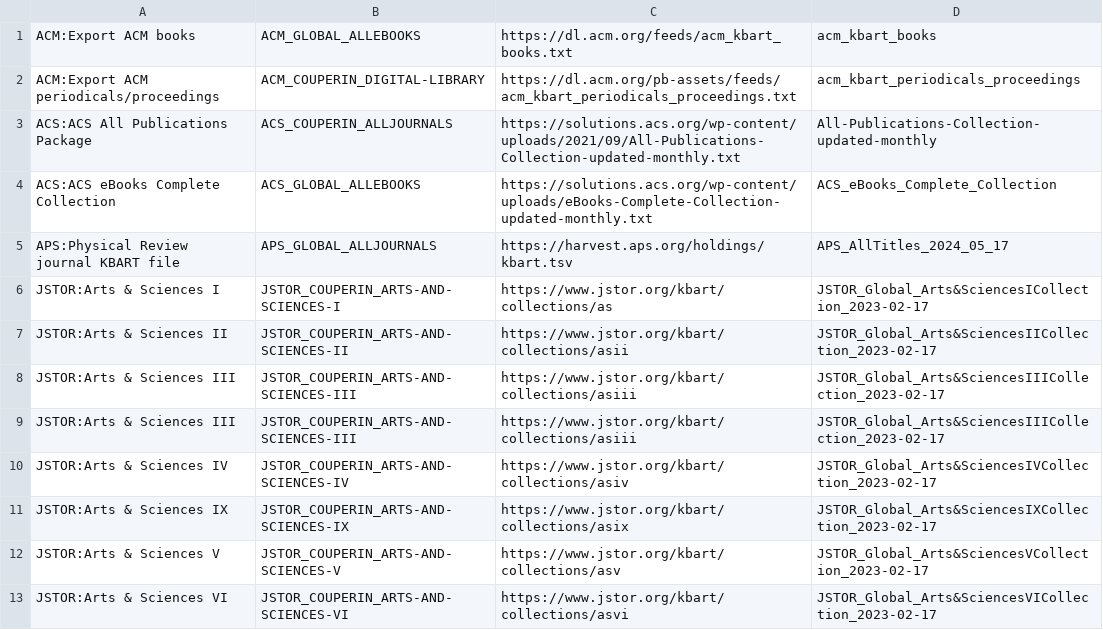
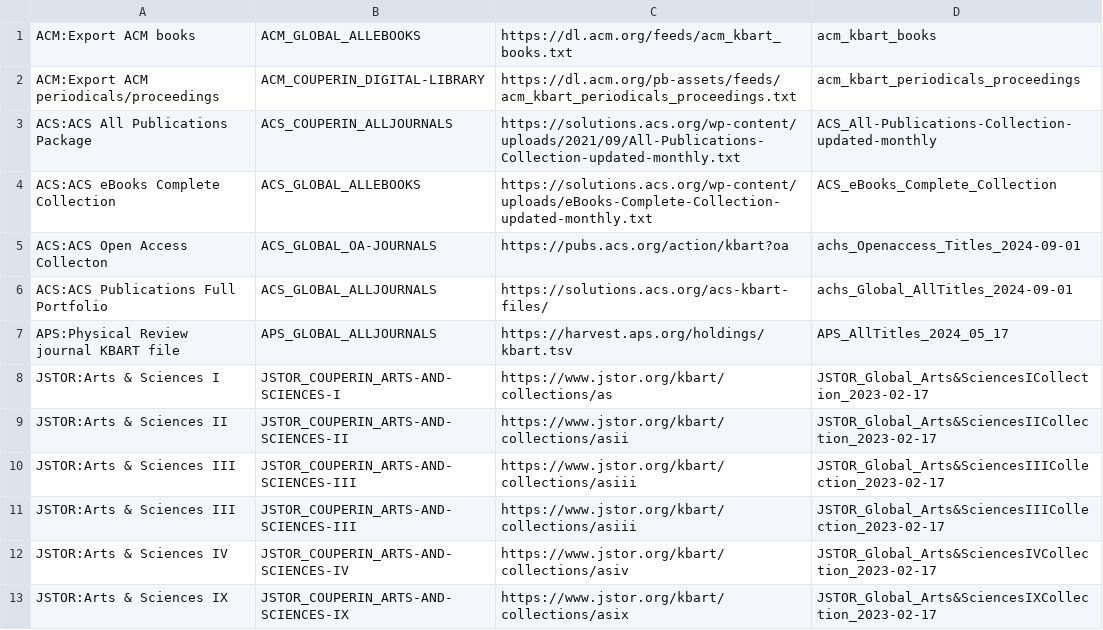
Before and after one commit to abes-esr/Bacon-Batch-Editeurs, a TSV file: conf/CheckMajEditeurs_ahe/Autre/TS_01_URLsATraiter.tsv, drawn as a sheet; only a part is shown; the shorter side is filled out with more unchanged rows.

```diff
--- a/conf/CheckMajEditeurs_ahe/Autre/TS_01_URLsATraiter.tsv
+++ b/conf/CheckMajEditeurs_ahe/Autre/TS_01_URLsATraiter.tsv
@@ -2,4 +2,6 @@ ACM:Export ACM books	ACM_GLOBAL_ALLEBOOKS	https://dl.acm.org/feeds/acm_kbart_boo
 ACM:Export ACM periodicals/proceedings	ACM_COUPERIN_DIGITAL-LIBRARY	https://dl.acm.org/pb-assets/feeds/acm_kbart_periodicals_proceedings.txt	acm_kbart_periodicals_proceedings
-ACS:ACS All Publications Package	ACS_COUPERIN_ALLJOURNALS	https://solutions.acs.org/wp-content/uploads/2021/09/All-Publications-Collection-updated-monthly.txt	All-Publications-Collection-updated-monthly
+ACS:ACS All Publications Package	ACS_COUPERIN_ALLJOURNALS	https://solutions.acs.org/wp-content/uploads/2021/09/All-Publications-Collection-updated-monthly.txt	ACS_All-Publications-Collection-updated-monthly
 ACS:ACS eBooks Complete Collection	ACS_GLOBAL_ALLEBOOKS	https://solutions.acs.org/wp-content/uploads/eBooks-Complete-Collection-updated-monthly.txt	ACS_eBooks_Complete_Collection
+ACS:ACS Open Access Collecton	ACS_GLOBAL_OA-JOURNALS	https://pubs.acs.org/action/kbart?oa	achs_Openaccess_Titles_2024-09-01
+ACS:ACS Publications Full Portfolio	ACS_GLOBAL_ALLJOURNALS	https://solutions.acs.org/acs-kbart-files/	achs_Global_AllTitles_2024-09-01
 APS:Physical Review journal KBART file	APS_GLOBAL_ALLJOURNALS	https://harvest.aps.org/holdings/kbart.tsv	APS_AllTitles_2024_05_17
```
Also changed, not shown: 2 other files.
